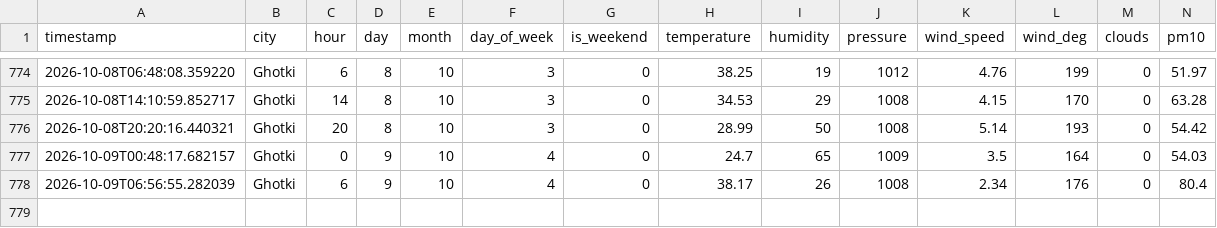
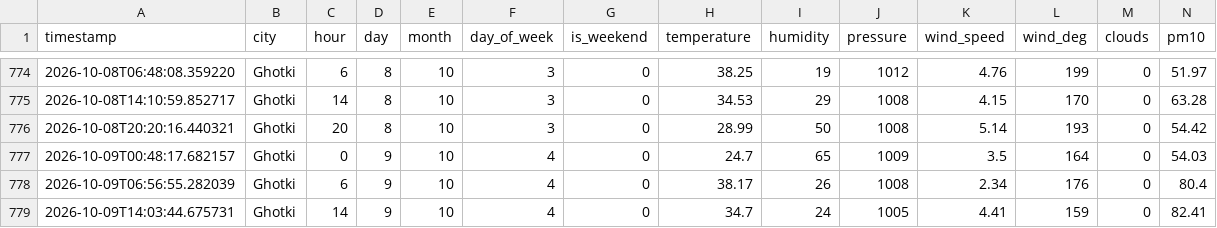
Before and after one commit to Shivam-kumar-30012/AQI-Predictor, a CSV file: hourly_dataset.csv, drawn as a sheet; only a part is shown, gaps mark what is left out; rows hold the shown columns only; the diff names each change by its address in the sheet, - before the commit and + after, or states it on an @@ line.

```diff
--- a/hourly_dataset.csv
+++ b/hourly_dataset.csv
+row 779: 2026-10-09T14:03:44.675731 | Ghotki | 14 | 9 | 10 | 4 | 0 | 34.7 | 24 | 1005 | 4.41 | 159 | 0 | 82.41
```
